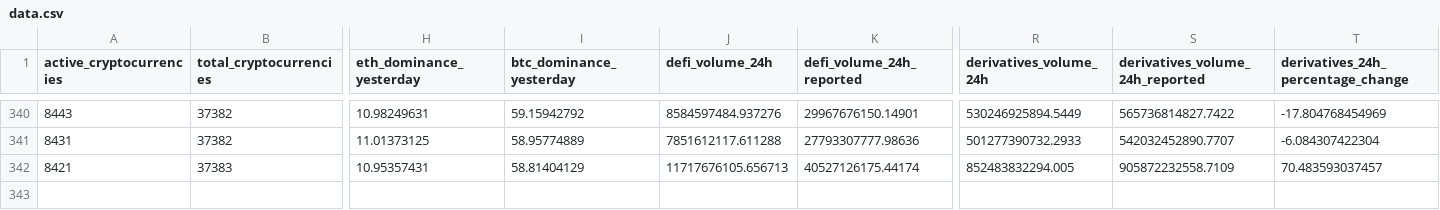
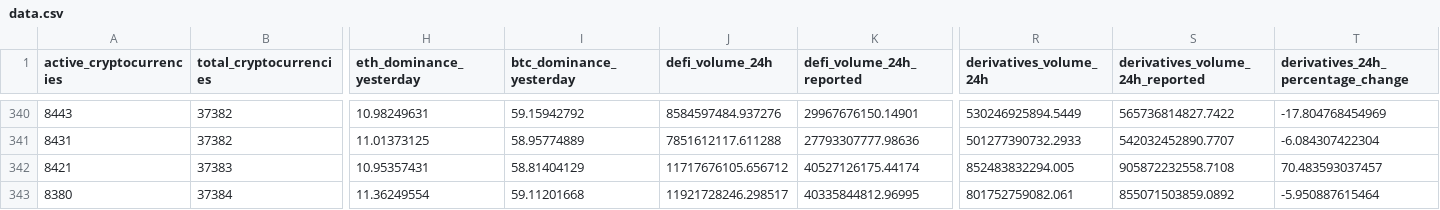
Before and after one commit to jorickdefraine/cmc-quotes-fetcher, a CSV file: data.csv, drawn as a sheet; only a part is shown, gaps mark what is left out; rows hold the shown columns only; the diff names each change by its address in the sheet, - before the commit and + after, or states it on an @@ line.

```diff
--- a/data.csv
+++ b/data.csv
-J342 (defi_volume_24h): 11717676105.656713
+J342 (defi_volume_24h): 11717676105.656712
-S342 (derivatives_volume_24h_reported): 905872232558.7109
+S342 (derivatives_volume_24h_reported): 905872232558.7108
+row 343: 8380 | 37384 | 11.36249554 | 59.11201668 | 11921728246.298517 | 40335844812.96995 | 801752759082.061 | 855071503859.0892 | -5.950887615464
```
